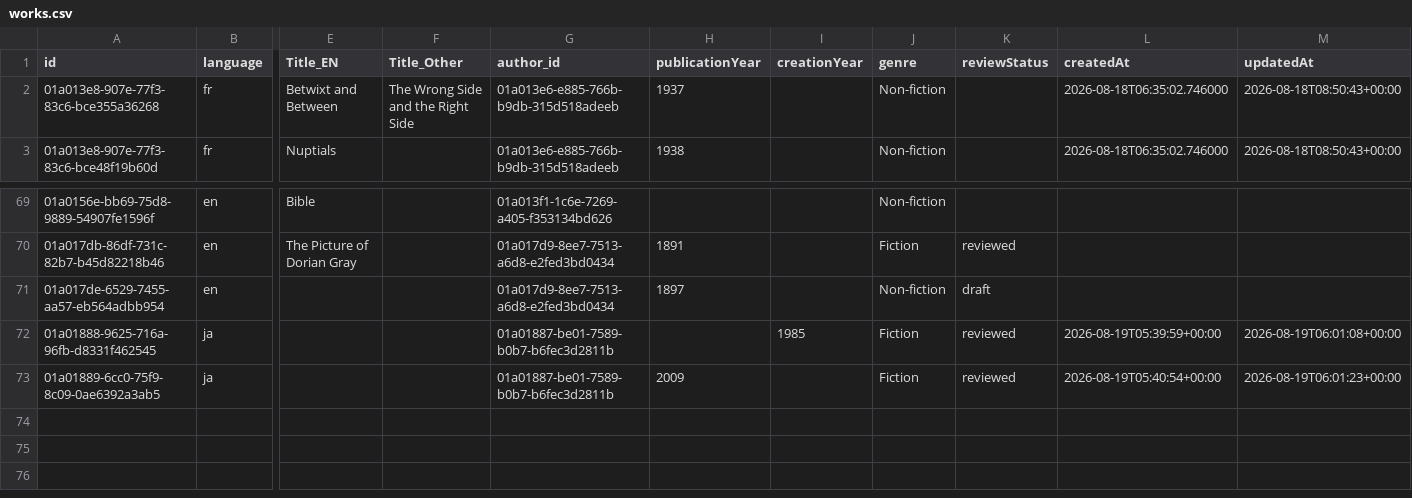
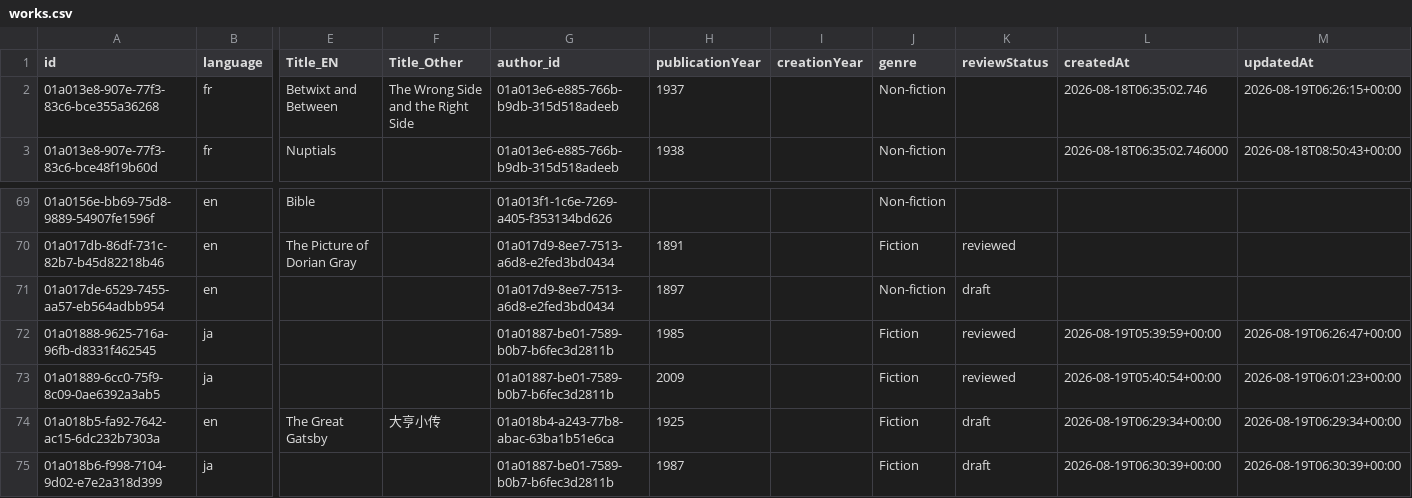
Before and after one commit to threekd/echo-graph, a CSV file: data/real/works.csv, drawn as a sheet; only a part is shown, gaps mark what is left out; rows hold the shown columns only; the diff names each change by its address in the sheet, - before the commit and + after, or states it on an @@ line.

```diff
--- a/data/real/works.csv
+++ b/data/real/works.csv
-L2 (createdAt): 2026-08-18T06:35:02.746000
+L2 (createdAt): 2026-08-18T06:35:02.746
-M2 (updatedAt): 2026-08-18T08:50:43+00:00
+M2 (updatedAt): 2026-08-19T06:26:15+00:00
-H72 (publicationYear): (empty)
+H72 (publicationYear): 1985
-I72 (creationYear): 1985
+I72 (creationYear): (empty)
-M72 (updatedAt): 2026-08-19T06:01:08+00:00
+M72 (updatedAt): 2026-08-19T06:26:47+00:00
+row 74: 01a018b5-fa92-7642-ac15-6dc232b7303a | en | The Great Gatsby | 大亨小传 | 01a018b4-a243-77b8-abac-63ba1b51e6ca | 1925 |  | Fiction | draft | 2026-08-19T06:29:34+00:00 | 2026-08-19T06:29:34+00:00
+row 75: 01a018b6-f998-7104-9d02-e7e2a318d399 | ja |  |  | 01a01887-be01-7589-b0b7-b6fec3d2811b | 1987 |  | Fiction | draft | 2026-08-19T06:30:39+00:00 | 2026-08-19T06:30:39+00:00
```
Also changed, not shown: data/real/authors.csv, data/real/edges.csv, 8 other files.
